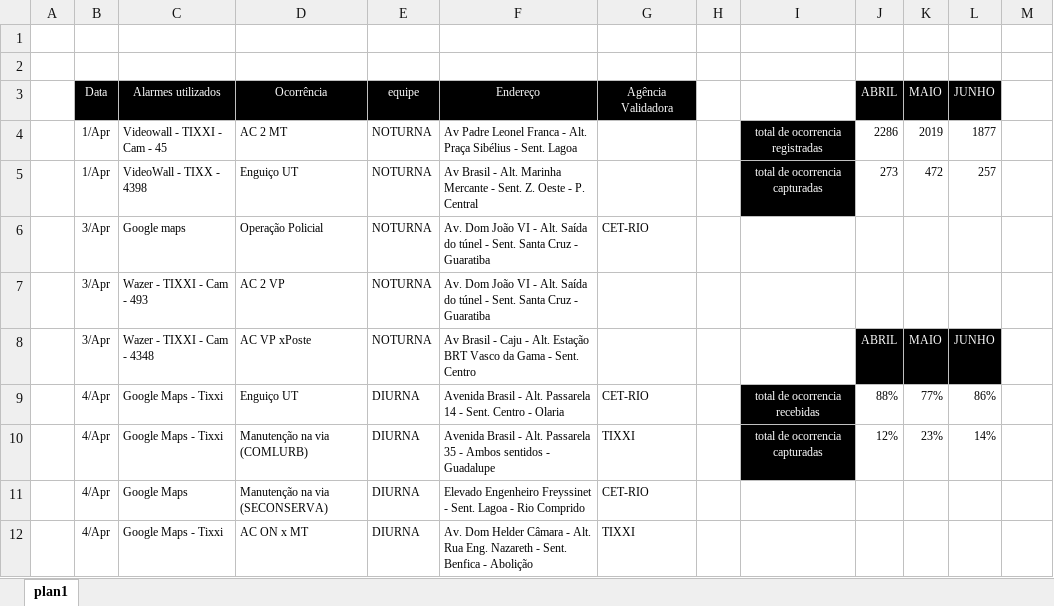
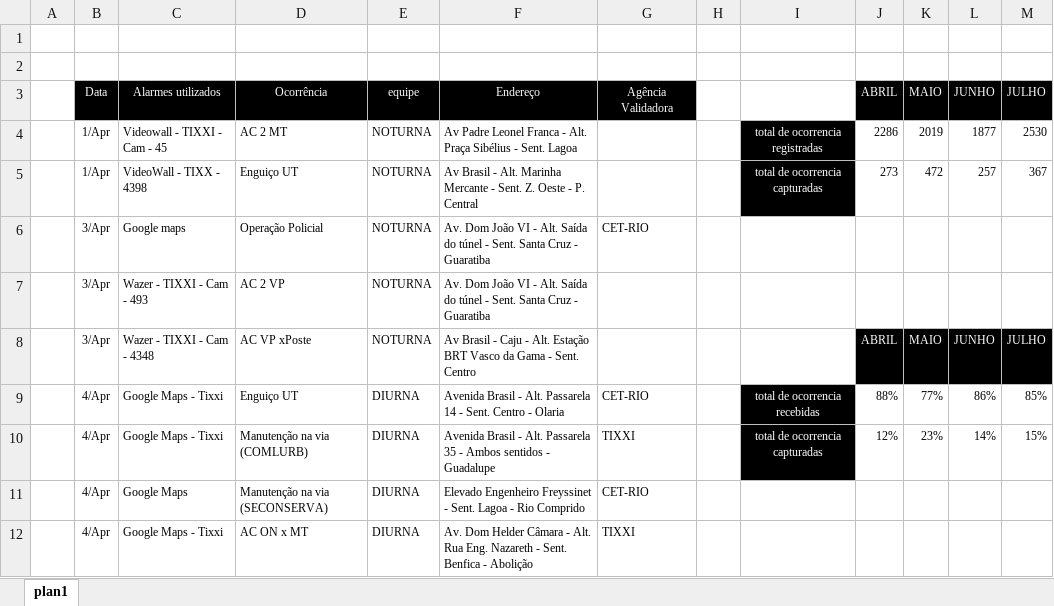
Before and after one commit to kaduximenes/monitoramentoocorrencias, an Excel workbook: Planilhas/MONITORAMENTOS DE ALARMES COORDENACAO COR ABRIL-junho26 (consolidado).xlsx, sheet plan1, drawn as a sheet; only a part is shown; values as stored, in another font and other column widths than the file's, no borders; the diff names each change by its address in the sheet, - before the commit and + after, or states it on an @@ line.

Commit message:
feat: adiciona suporte a Julho nos graficos, stats e sidebar + busca, paginacao e cache ETag

```diff
--- a/Planilhas/MONITORAMENTOS DE ALARMES COORDENACAO COR ABRIL-junho26 (consolidado).xlsx (sheet plan1)
+++ b/Planilhas/MONITORAMENTOS DE ALARMES COORDENACAO COR ABRIL-junho26 (consolidado).xlsx (sheet plan1)
-M3: (empty)
+M3: JULHO
-M3 fill: none
+M3 fill: #000000
-M4 (JULHO): (empty)
+M4 (JULHO): 2530
-M5 (JULHO): (empty)
+M5 (JULHO): 367
-M8 (JULHO): (empty)
+M8 (JULHO): JULHO
-M8 fill: none
+M8 fill: #000000
-M9 (JULHO): (empty)
+M9 (JULHO): 85%
-M10 (JULHO): (empty)
+M10 (JULHO): 15%
```
Also changed, not shown: 6 other files.
